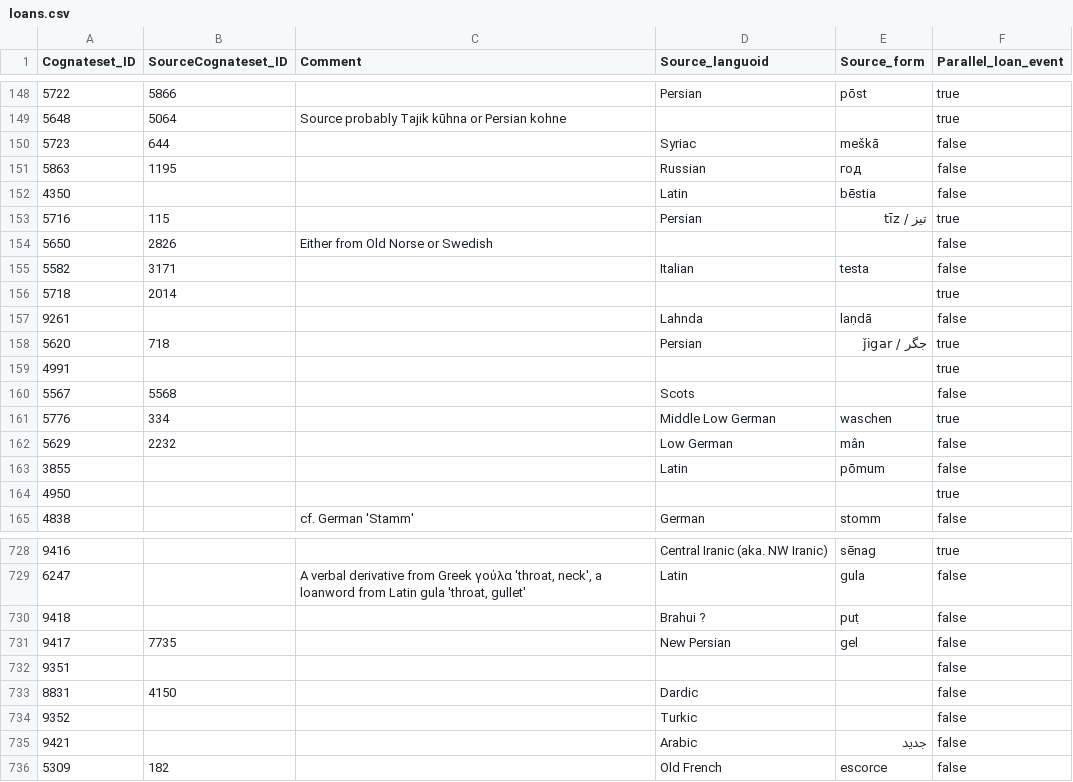
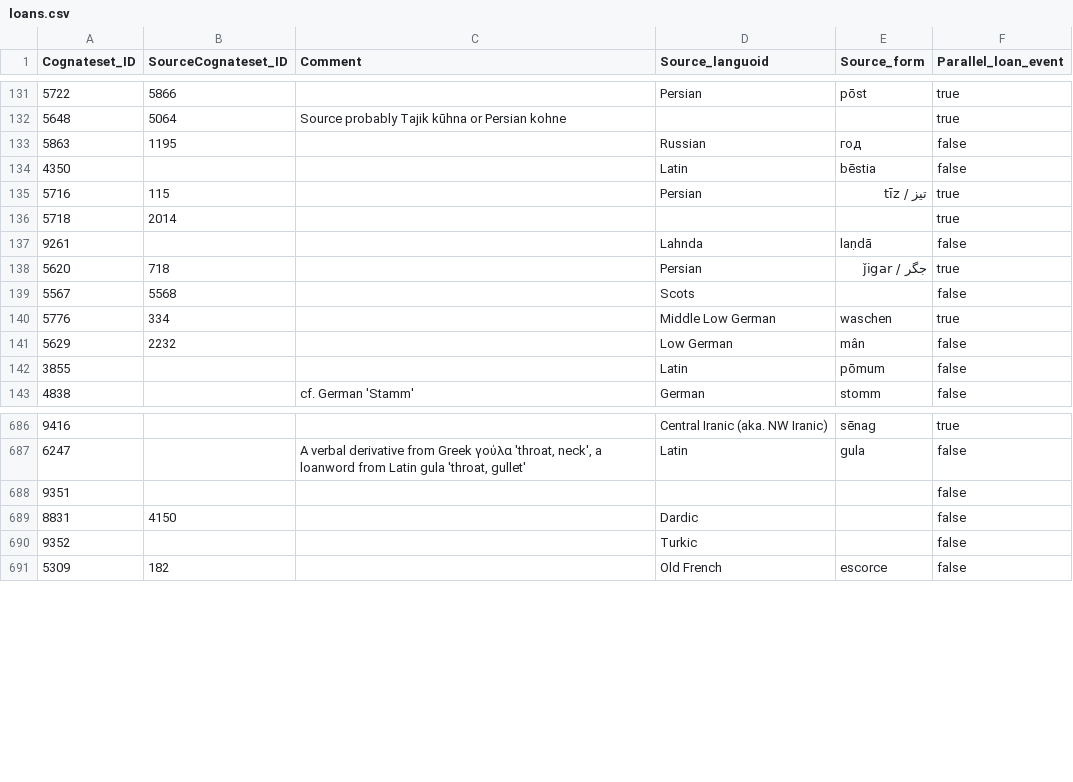
Before and after one commit to lexibank/iecor, a CSV file: cldf/loans.csv, drawn as a sheet; only a part is shown, gaps mark what is left out; the diff covers the shown part only.

```diff
--- a/cldf/loans.csv
+++ b/cldf/loans.csv
@@ -149,3 +132,2 @@ Cognateset_ID,SourceCognateset_ID,Comment,Source_languoid,Source_form,Parallel_l
 5648,5064,Source probably Tajik kūhna or Persian kohne,,,true
-5723,644,,Syriac,meškā,false
 5863,1195,,Russian,год,false
@@ -153,4 +135,2 @@ Cognateset_ID,SourceCognateset_ID,Comment,Source_languoid,Source_form,Parallel_l
 5716,115,,Persian,تیز / tīz,true
-5650,2826,Either from Old Norse or Swedish,,,false
-5582,3171,,Italian,testa,false
 5718,2014,,,,true
@@ -158,3 +138,2 @@ Cognateset_ID,SourceCognateset_ID,Comment,Source_languoid,Source_form,Parallel_l
 5620,718,,Persian,جگر / ǰigar,true
-4991,,,,,true
 5567,5568,,Scots,,false
@@ -163,3 +142,2 @@ Cognateset_ID,SourceCognateset_ID,Comment,Source_languoid,Source_form,Parallel_l
 3855,,,Latin,pōmum,false
-4950,,,,,true
 4838,,cf. German 'Stamm',German,stomm,false
@@ -729,4 +687,2 @@ Cognateset_ID,SourceCognateset_ID,Comment,Source_languoid,Source_form,Parallel_l
 6247,,"A verbal derivative from Greek γούλα 'throat, neck', a loanword from Latin gula 'throat, gullet'",Latin,gula,false
-9418,,,Brahui ?,puṭ,false
-9417,7735,,New Persian,gel,false
 9351,,,,,false
@@ -734,3 +690,2 @@ Cognateset_ID,SourceCognateset_ID,Comment,Source_languoid,Source_form,Parallel_l
 9352,,,Turkic,,false
-9421,,,Arabic,جدید,false
 5309,182,,Old French,escorce,false
```
Also changed, not shown: 40 removed rows and 2 edited cells elsewhere in this file, 7 other files.
